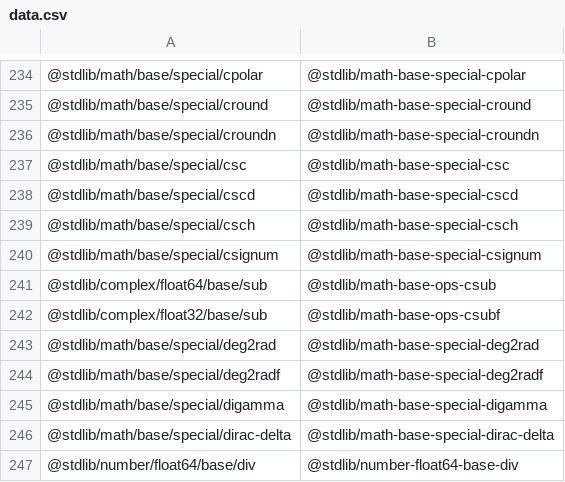
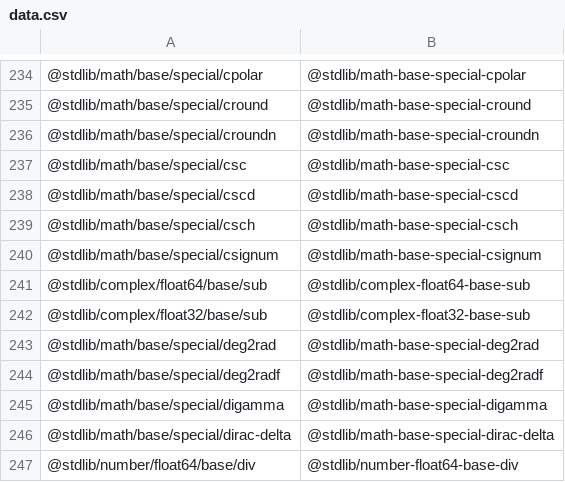
Before and after one commit to stdlib-js/namespace-pkg2standalone, a CSV file: data/data.csv, drawn as a sheet; only a part is shown, gaps mark what is left out.

```diff
--- a/data/data.csv
+++ b/data/data.csv
@@ -240,4 +240,4 @@
 "@stdlib/math/base/special/csignum","@stdlib/math-base-special-csignum"
-"@stdlib/complex/float64/base/sub","@stdlib/math-base-ops-csub"
-"@stdlib/complex/float32/base/sub","@stdlib/math-base-ops-csubf"
+"@stdlib/complex/float64/base/sub","@stdlib/complex-float64-base-sub"
+"@stdlib/complex/float32/base/sub","@stdlib/complex-float32-base-sub"
 "@stdlib/math/base/special/deg2rad","@stdlib/math-base-special-deg2rad"
```
Also changed, not shown: 4 other files.
